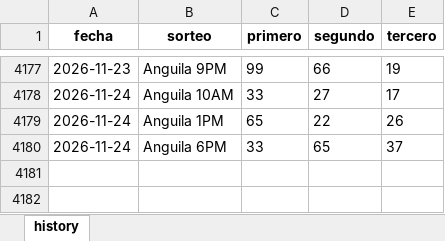
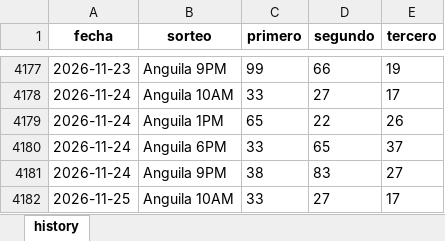
Before and after one commit to carbosota1/UPDATELOTMIX, an Excel workbook: data/histories/Anguilla history.xlsx, sheet history, drawn as a sheet; only a part is shown, gaps mark what is left out; values as stored, in another font and other column widths than the file's, no borders; the diff names each change by its address in the sheet, - before the commit and + after, or states it on an @@ line.

Commit message:
Auto update histories + intraday analysis

```diff
--- a/data/histories/Anguilla history.xlsx (sheet history)
+++ b/data/histories/Anguilla history.xlsx (sheet history)
+row 4181: 2026-11-24 | Anguila 9PM | 38 | 83 | 27
+row 4182: 2026-11-25 | Anguila 10AM | 33 | 27 | 17
```
Also changed, not shown: data/histories/La nacional history.xlsx, 5 other files.
